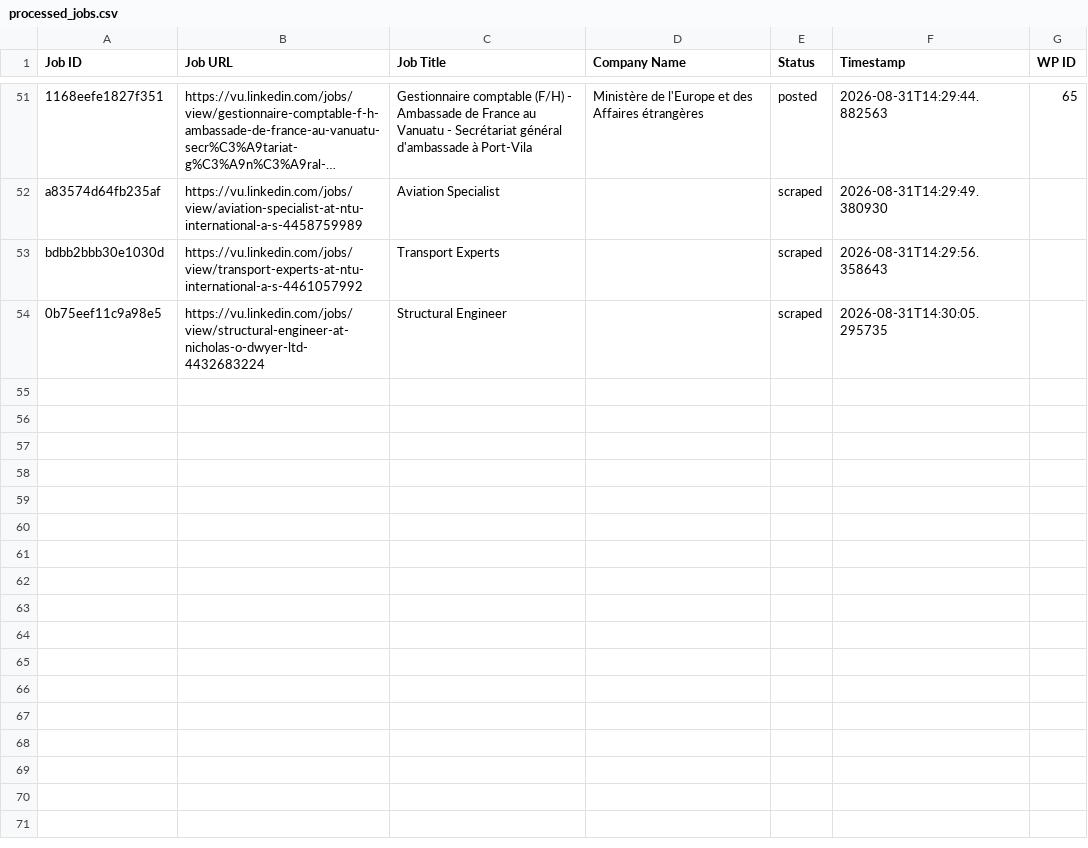
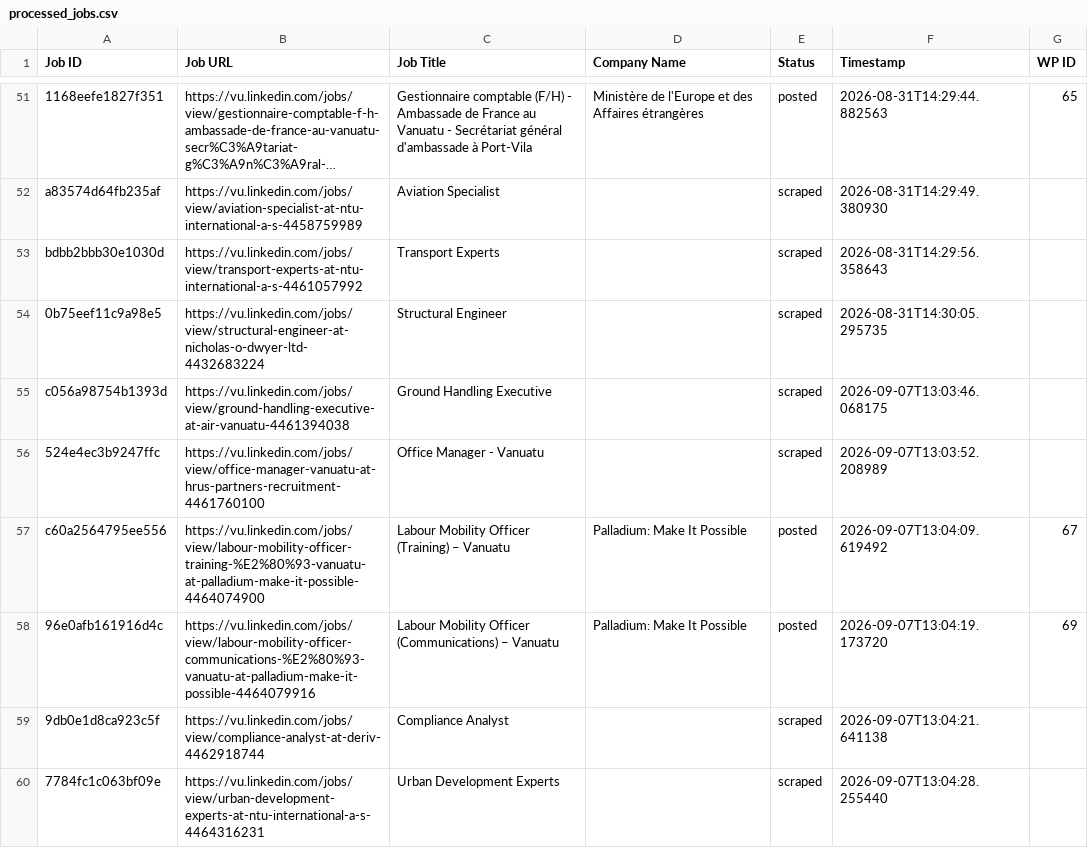
Before and after one commit to vindoky/vu, a CSV file: processed_jobs.csv, drawn as a sheet; only a part is shown, gaps mark what is left out; long unchanged cells end in ….

```diff
--- a/processed_jobs.csv
+++ b/processed_jobs.csv
@@ -54 +54,7 @@ bdbb2bbb30e1030d,https://vu.linkedin.com/jobs/view/transport-experts-at-ntu-inte
 0b75eef11c9a98e5,https://vu.linkedin.com/jobs/view/structural-engineer-at-nicholas-o-dwyer-ltd-4432683224,Structural Engineer,,scraped,2026-08-31T14:30:05.295735,
+c056a98754b1393d,https://vu.linkedin.com/jobs/view/ground-handling-executive-at-air-vanuatu-4461394038,Ground Handling Executive,,scraped,2026-09-07T13:03:46.068175,
+524e4ec3b9247ffc,https://vu.linkedin.com/jobs/view/office-manager-vanuatu-at-hrus-partners-recruitment-4461760100,Office Manager -  Vanuatu,,scraped,2026-09-07T13:03:52.208989,
+c60a2564795ee556,https://vu.linkedin.com/jobs/view/labour-mobility-officer-training-%E2%80%93-vanuatu-at-palladium-make-it-possible-4464074900,Labour Mobility Officer (Training) – Vanuatu,Palladium: Make It Possible,posted,2026-09-07T13:04:09.619492,67
+96e0afb161916d4c,https://vu.linkedin.com/jobs/view/labour-mobility-officer-communications-%E2%80%93-vanuatu-at-palladium-make-it-possible-4464079916,Labour Mobility Officer (Communications) – Vanuatu,Palladium: Make It Possible,posted,2026-09-07T13:04:19.173720,69
+9db0e1d8ca923c5f,https://vu.linkedin.com/jobs/view/compliance-analyst-at-deriv-4462918744,Compliance Analyst,,scraped,2026-09-07T13:04:21.641138,
+7784fc1c063bf09e,https://vu.linkedin.com/jobs/view/urban-development-experts-at-ntu-international-a-s-4464316231,Urban Development Experts,,scraped,2026-09-07T13:04:28.255440,
```
